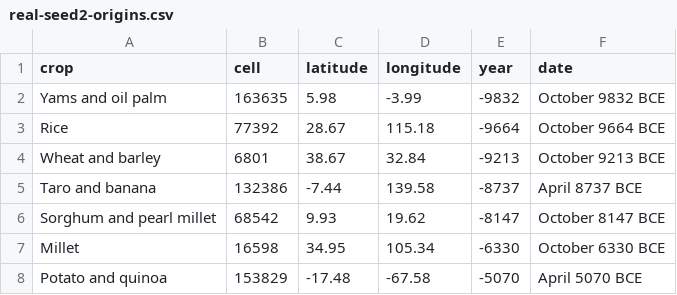
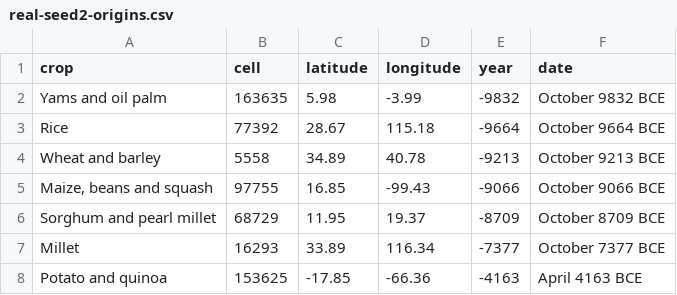
Before and after one commit to djeyprott/sim2, a CSV file: docs/stats/real-seed2-origins.csv, drawn as a sheet.

```diff
--- a/docs/stats/real-seed2-origins.csv
+++ b/docs/stats/real-seed2-origins.csv
@@ -3,6 +3,6 @@ crop,cell,latitude,longitude,year,date
 "Rice",77392,28.67,115.18,-9664,October 9664 BCE
-"Wheat and barley",6801,38.67,32.84,-9213,October 9213 BCE
-"Taro and banana",132386,-7.44,139.58,-8737,April 8737 BCE
-"Sorghum and pearl millet",68542,9.93,19.62,-8147,October 8147 BCE
-"Millet",16598,34.95,105.34,-6330,October 6330 BCE
-"Potato and quinoa",153829,-17.48,-67.58,-5070,April 5070 BCE
+"Wheat and barley",5558,34.89,40.78,-9213,October 9213 BCE
+"Maize, beans and squash",97755,16.85,-99.43,-9066,October 9066 BCE
+"Sorghum and pearl millet",68729,11.95,19.37,-8709,October 8709 BCE
+"Millet",16293,33.89,116.34,-7377,October 7377 BCE
+"Potato and quinoa",153625,-17.85,-66.36,-4163,April 4163 BCE
```
Also changed, not shown: docs/stats/random-seed2-herding-origins.csv, docs/stats/random-seed3-herding-origins.csv, 15 other files.
